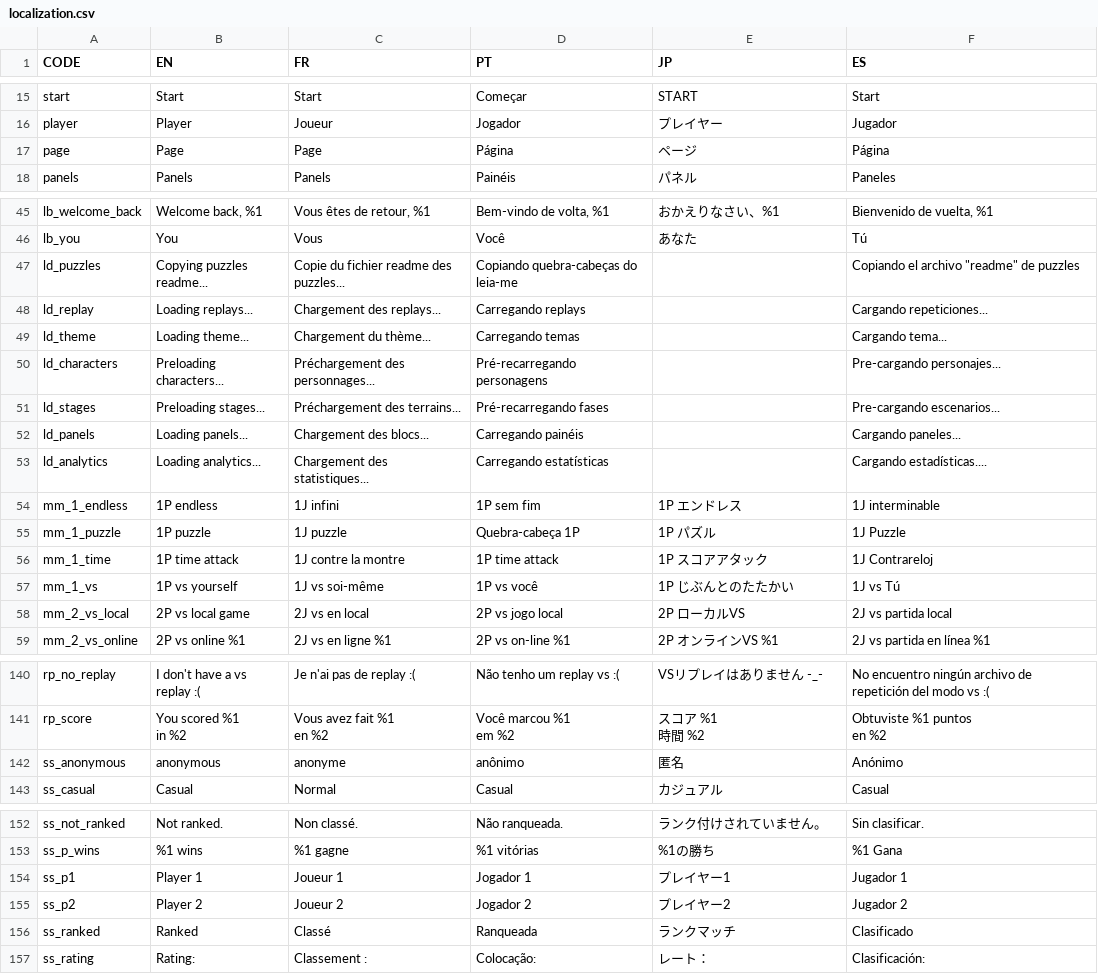
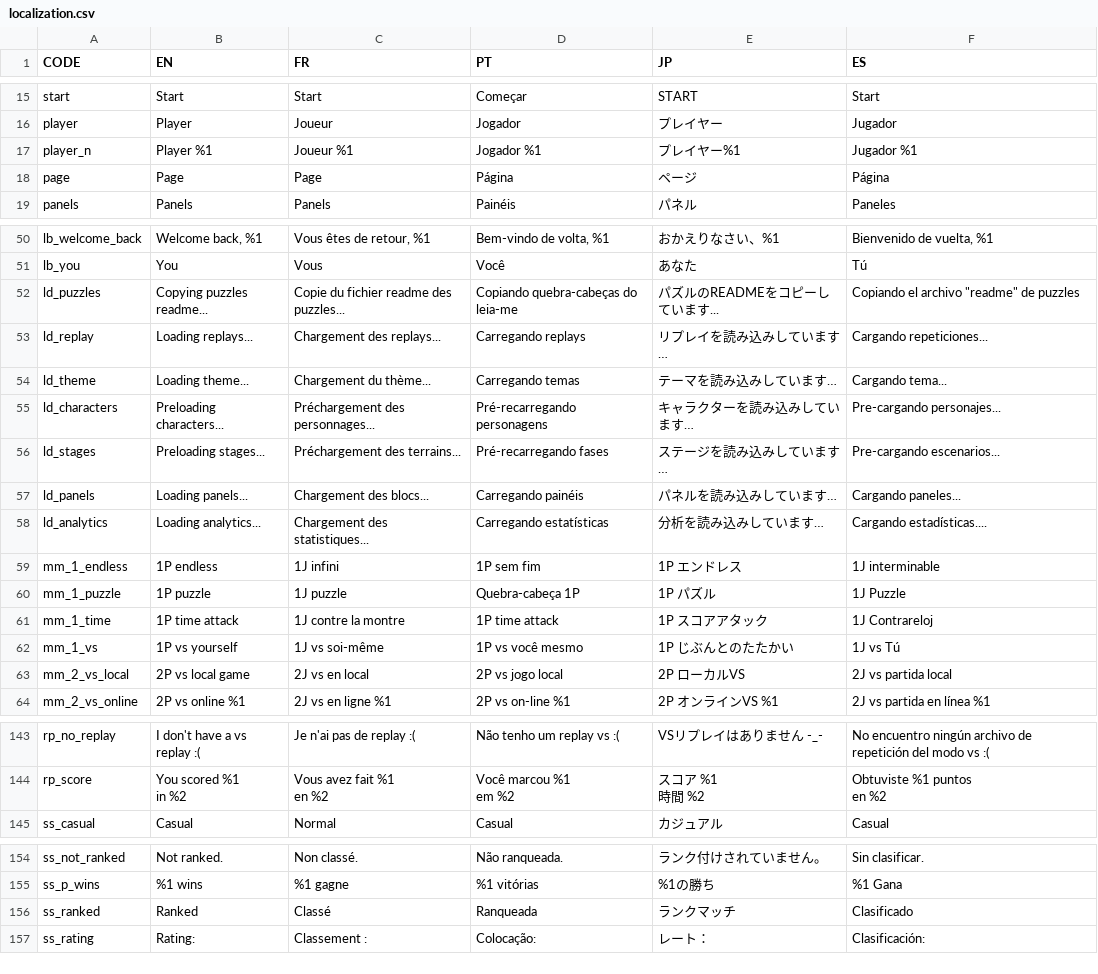
Before and after one commit to Endaris/PA-filter, a CSV file: localization.csv, drawn as a sheet; only a part is shown, gaps mark what is left out; the diff covers the shown part only.

```diff
--- a/localization.csv
+++ b/localization.csv
@@ -17,2 +17,3 @@ start,Start,Start,Começar,START,Start,
 player,Player,Joueur,Jogador,プレイヤー,Jugador,
+player_n,Player %1,Joueur %1,Jogador %1,プレイヤー%1,Jugador %1,
 page,Page,Page,Página,ページ,Página,
@@ -126,9 +131,9 @@ lb_welcome_back,"Welcome back, %1","Vous êtes de retour, %1","Bem-vindo de volt
 lb_you,You,Vous,Você,あなた,Tú,
-ld_puzzles,Copying puzzles readme...,Copie du fichier readme des puzzles...,Copiando quebra-cabeças do leia-me,,"Copiando el archivo ""readme"" de puzzles ",
-ld_replay,Loading replays...,Chargement des replays...,Carregando replays,,Cargando repeticiones...,
-ld_theme,Loading theme...,Chargement du thème...,Carregando temas,,Cargando tema...,
-ld_characters,Preloading characters...,Préchargement des personnages...,Pré-recarregando personagens,,Pre-cargando personajes...,
-ld_stages,Preloading stages...,Préchargement des terrains...,Pré-recarregando fases,,Pre-cargando escenarios...,
-ld_panels,Loading panels...,Chargement des blocs...,Carregando painéis,,Cargando paneles...,
-ld_analytics,Loading analytics...,Chargement des statistiques...,Carregando estatísticas,,Cargando estadísticas....,
+ld_puzzles,Copying puzzles readme...,Copie du fichier readme des puzzles...,Copiando quebra-cabeças do leia-me,パズルのREADMEをコピーしています...,"Copiando el archivo ""readme"" de puzzles ",
+ld_replay,Loading replays...,Chargement des replays...,Carregando replays,リプレイを読み込みしています…,Cargando repeticiones...,
+ld_theme,Loading theme...,Chargement du thème...,Carregando temas,テーマを読み込みしています…,Cargando tema...,
+ld_characters,Preloading characters...,Préchargement des personnages...,Pré-recarregando personagens,キャラクターを読み込みしています…,Pre-cargando personajes...,
+ld_stages,Preloading stages...,Préchargement des terrains...,Pré-recarregando fases,ステージを読み込みしています…,Pre-cargando escenarios...,
+ld_panels,Loading panels...,Chargement des blocs...,Carregando painéis,パネルを読み込みしています…,Cargando paneles...,
+ld_analytics,Loading analytics...,Chargement des statistiques...,Carregando estatísticas,分析を読み込みしています…,Cargando estadísticas....,
 mm_1_endless,1P endless,1J infini,1P sem fim,1P　エンドレス,1J interminable,
@@ -136,3 +141,3 @@ mm_1_puzzle,1P puzzle,1J puzzle,Quebra-cabeça 1P,1P　パズル,1J Puzzle,
 mm_1_time,1P time attack,1J contre la montre,1P time attack,1P　スコアアタック,1J Contrareloj,
-mm_1_vs,1P vs yourself,1J vs soi-même,1P vs você,1P　じぶんとのたたかい,1J vs Tú,
+mm_1_vs,1P vs yourself,1J vs soi-même,1P vs você mesmo,1P　じぶんとのたたかい,1J vs Tú,
 mm_2_vs_local,2P vs local game,2J vs en local,2P vs jogo local,2P　ローカルVS,2J vs partida local,
@@ -300,3 +303,2 @@ em %2","スコア　%1
 en %2",
-ss_anonymous,anonymous,anonyme,anônimo,匿名,Anónimo,
 ss_casual,Casual,Normal,Casual,カジュアル,Casual,
@@ -312,4 +314,2 @@ ss_not_ranked,Not ranked.,Non classé.,Não ranqueada.,ランク付けされて
 ss_p_wins,%1 wins,%1 gagne,%1 vitórias,%1の勝ち,%1 Gana,
-ss_p1,Player 1,Joueur 1,Jogador 1,プレイヤー1,Jugador 1,
-ss_p2,Player 2,Joueur 2,Jogador 2,プレイヤー2,Jugador 2,
 ss_ranked,Ranked,Classé,Ranqueada,ランクマッチ,Clasificado,
```
Also changed, not shown: 6 added rows, 4 removed rows and 12 edited cells elsewhere in this file, 2 other files.
